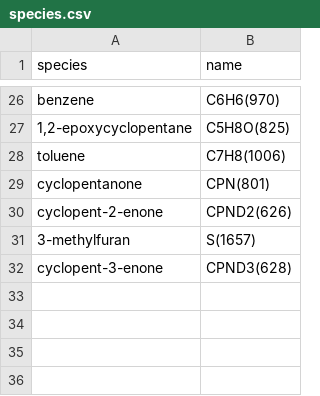
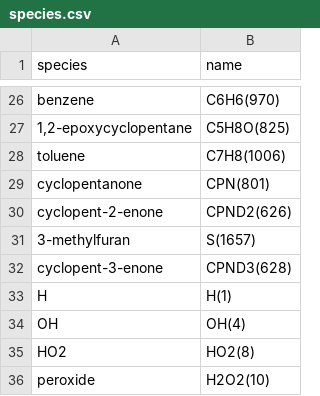
Before and after one commit to avcopan/cantera-helper, a CSV file: example/o2_sweep1/species.csv, drawn as a sheet; only a part is shown, gaps mark what is left out.

Commit message:
Updated results with additional species

```diff
--- a/example/o2_sweep1/species.csv
+++ b/example/o2_sweep1/species.csv
@@ -32 +32,5 @@ cyclopent-2-enone,CPND2(626)
 cyclopent-3-enone,CPND3(628)
+H,H(1)
+OH,OH(4)
+HO2,HO2(8)
+peroxide,H2O2(10)
```
Also changed, not shown: example/o2_sweep1/results.csv, example/o2_sweep2/results.csv, 1 other file.
